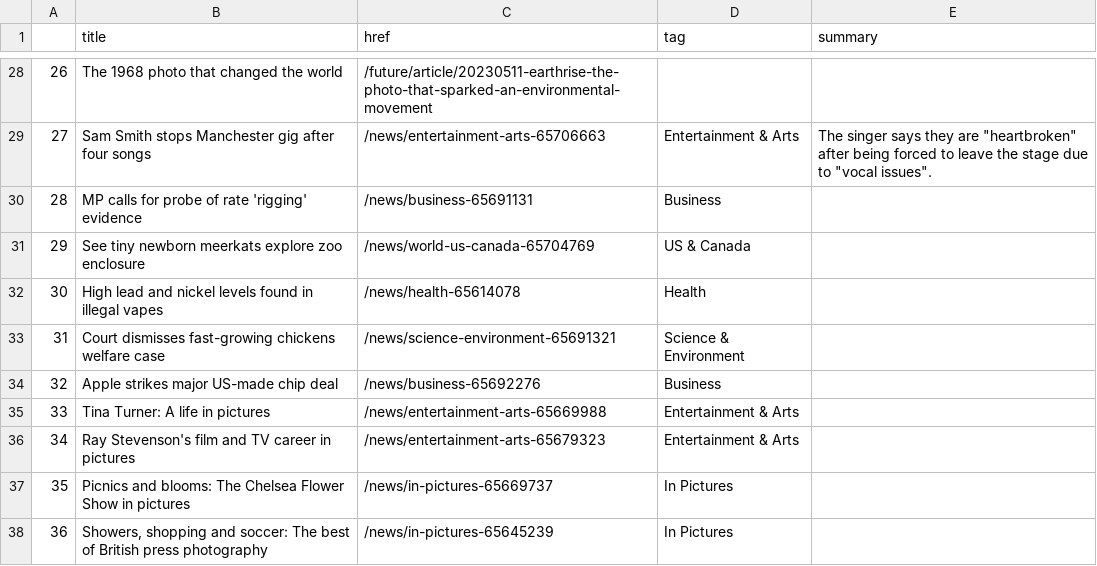
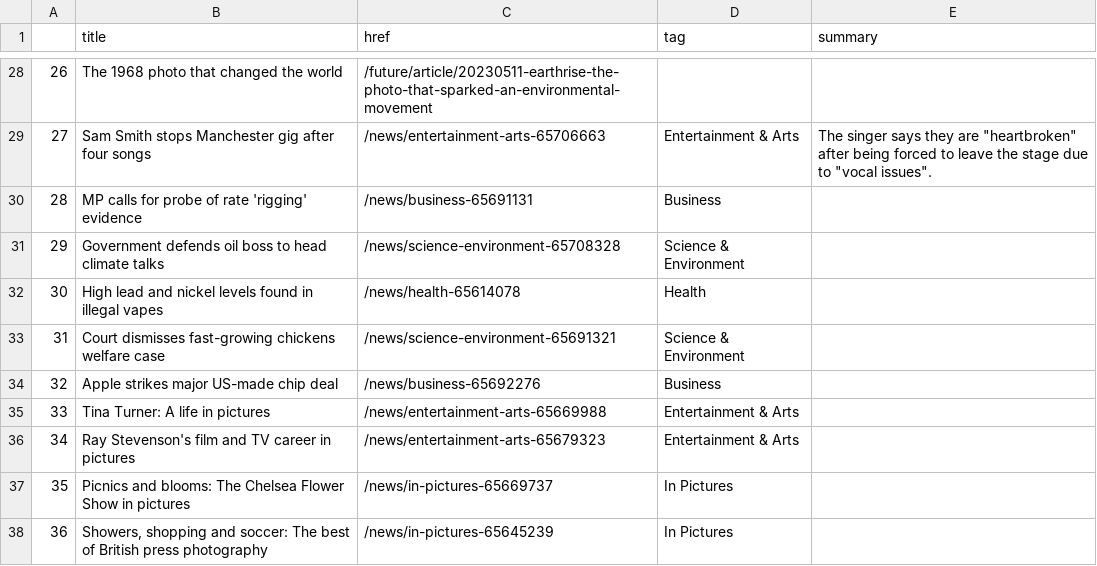
Before and after one commit to jjs021/auto_scraper, a CSV file: bbc-headlines.csv, drawn as a sheet; only a part is shown, gaps mark what is left out.

```diff
--- a/bbc-headlines.csv
+++ b/bbc-headlines.csv
@@ -30,3 +30,3 @@
 28,MP calls for probe of rate 'rigging' evidence,/news/business-65691131,Business,
-29,See tiny newborn meerkats explore zoo enclosure,/news/world-us-canada-65704769,US & Canada,
+29,Government defends oil boss to head climate talks,/news/science-environment-65708328,Science & Environment,
 30,High lead and nickel levels found in illegal vapes,/news/health-65614078,Health,
```
